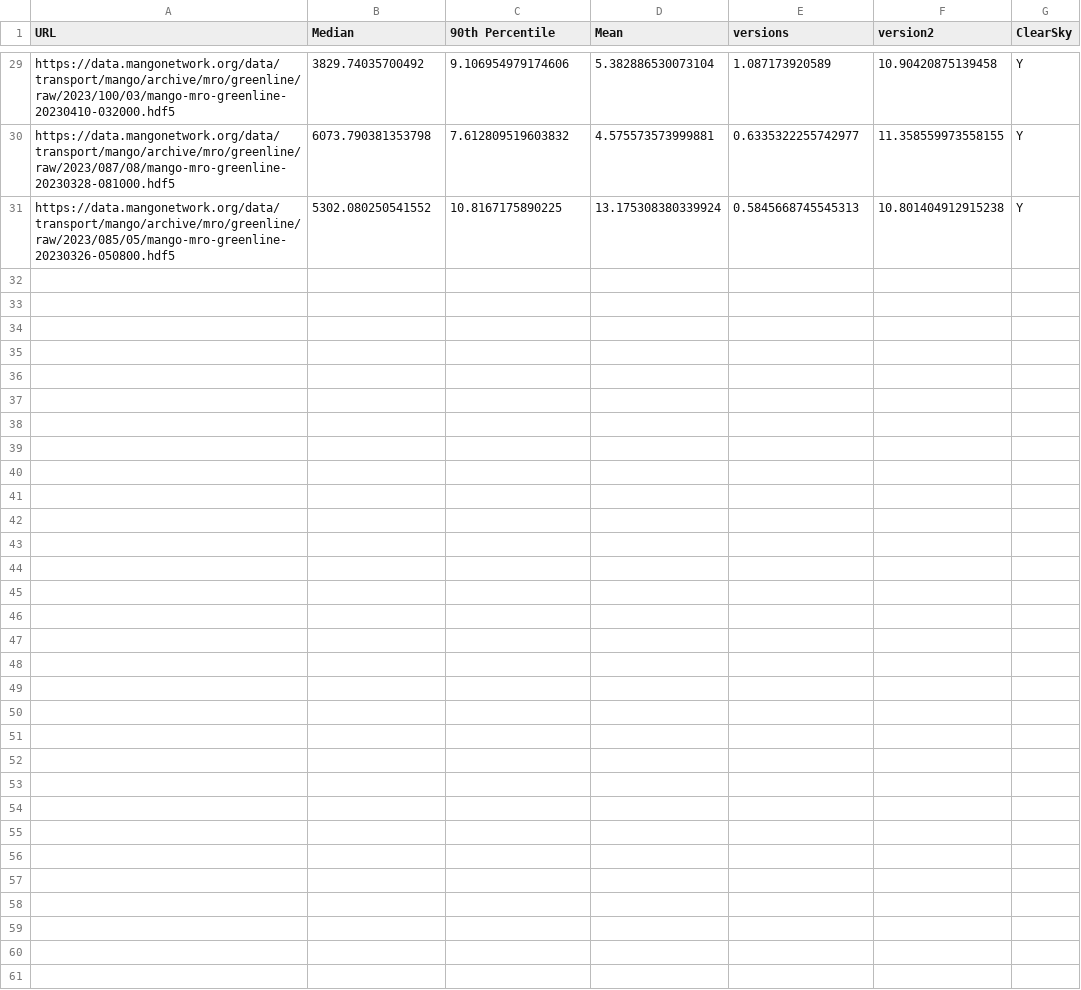
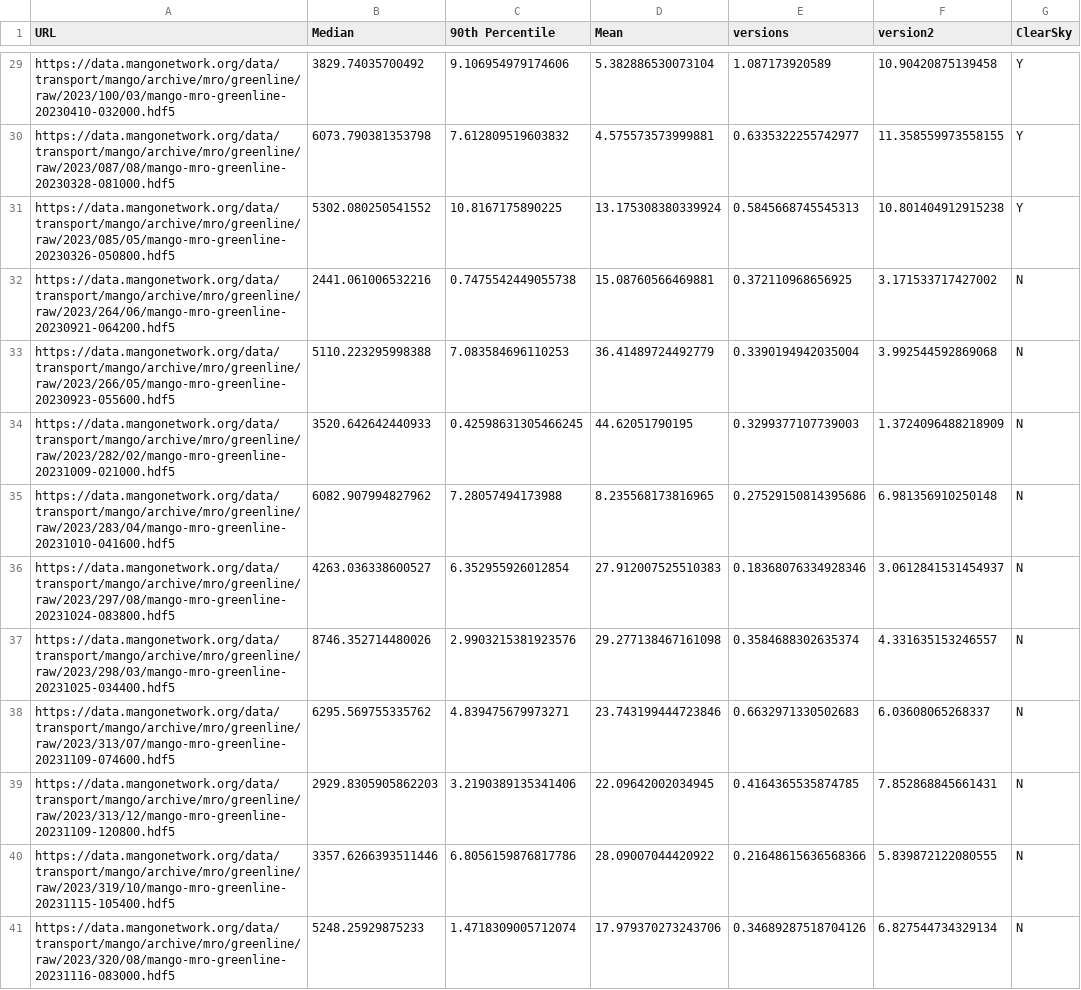
Before and after one commit to mangonetwork/cloud-detection, a CSV file: Brightness_Data_Test.csv, drawn as a sheet; only a part is shown, gaps mark what is left out; the diff covers the shown part only.

```diff
--- a/Brightness_Data_Test.csv
+++ b/Brightness_Data_Test.csv
@@ -31 +31,11 @@ https://data.mangonetwork.org/data/transport/mango/archive/mro/greenline/raw/202
 https://data.mangonetwork.org/data/transport/mango/archive/mro/greenline/raw/2023/085/05/mango-mro-greenline-20230326-050800.hdf5,5302.080250541552,10.8167175890225,13.175308380339924,0.5845668745545313,10.801404912915238,Y
+https://data.mangonetwork.org/data/transport/mango/archive/mro/greenline/raw/2023/264/06/mango-mro-greenline-20230921-064200.hdf5,2441.061006532216,0.7475542449055738,15.08760566469881,0.372110968656925,3.171533717427002,N
+https://data.mangonetwork.org/data/transport/mango/archive/mro/greenline/raw/2023/266/05/mango-mro-greenline-20230923-055600.hdf5,5110.223295998388,7.083584696110253,36.41489724492779,0.3390194942035004,3.992544592869068,N
+https://data.mangonetwork.org/data/transport/mango/archive/mro/greenline/raw/2023/282/02/mango-mro-greenline-20231009-021000.hdf5,3520.642642440933,0.42598631305466245,44.62051790195,0.3299377107739003,1.3724096488218909,N
+https://data.mangonetwork.org/data/transport/mango/archive/mro/greenline/raw/2023/283/04/mango-mro-greenline-20231010-041600.hdf5,6082.907994827962,7.28057494173988,8.235568173816965,0.27529150814395686,6.981356910250148,N
+https://data.mangonetwork.org/data/transport/mango/archive/mro/greenline/raw/2023/297/08/mango-mro-greenline-20231024-083800.hdf5,4263.036338600527,6.352955926012854,27.912007525510383,0.18368076334928346,3.0612841531454937,N
+https://data.mangonetwork.org/data/transport/mango/archive/mro/greenline/raw/2023/298/03/mango-mro-greenline-20231025-034400.hdf5,8746.352714480026,2.9903215381923576,29.277138467161098,0.3584688302635374,4.331635153246557,N
+https://data.mangonetwork.org/data/transport/mango/archive/mro/greenline/raw/2023/313/07/mango-mro-greenline-20231109-074600.hdf5,6295.569755335762,4.839475679973271,23.743199444723846,0.6632971330502683,6.03608065268337,N
+https://data.mangonetwork.org/data/transport/mango/archive/mro/greenline/raw/2023/313/12/mango-mro-greenline-20231109-120800.hdf5,2929.8305905862203,3.2190389135341406,22.09642002034945,0.4164365535874785,7.852868845661431,N
+https://data.mangonetwork.org/data/transport/mango/archive/mro/greenline/raw/2023/319/10/mango-mro-greenline-20231115-105400.hdf5,3357.6266393511446,6.8056159876817786,28.09007044420922,0.21648615636568366,5.839872122080555,N
+https://data.mangonetwork.org/data/transport/mango/archive/mro/greenline/raw/2023/320/08/mango-mro-greenline-20231116-083000.hdf5,5248.25929875233,1.4718309005712074,17.979370273243706,0.34689287518704126,6.827544734329134,N
```
Also changed, not shown: 10 added rows elsewhere in this file, Brightness_Data_Copy.csv, 8 other files.
